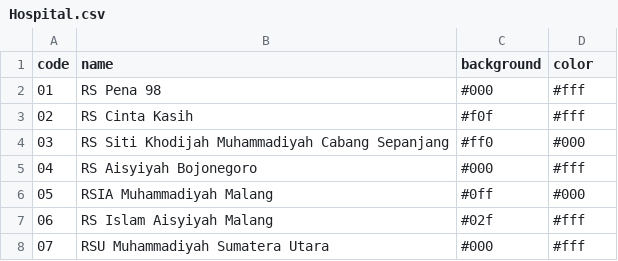
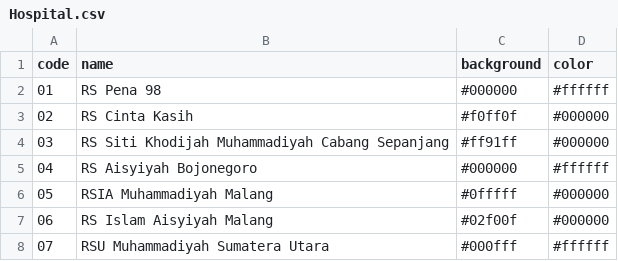
Before and after one commit to MrAisenodni/lawu-dashboard-doctor, a CSV file: database/csv/masters/Hospital.csv, drawn as a sheet.

```diff
--- a/database/csv/masters/Hospital.csv
+++ b/database/csv/masters/Hospital.csv
@@ -1,8 +1,8 @@
 code;name;background;color
-01;RS Pena 98;#000;#fff
-02;RS Cinta Kasih;#f0f;#fff
-03;RS Siti Khodijah Muhammadiyah Cabang Sepanjang;#ff0;#000
-04;RS Aisyiyah Bojonegoro;#000;#fff
-05;RSIA Muhammadiyah Malang;#0ff;#000
-06;RS Islam Aisyiyah Malang;#02f;#fff
-07;RSU Muhammadiyah Sumatera Utara;#000;#fff
+01;RS Pena 98;#000000;#ffffff
+02;RS Cinta Kasih;#f0ff0f;#000000
+03;RS Siti Khodijah Muhammadiyah Cabang Sepanjang;#ff91ff;#000000
+04;RS Aisyiyah Bojonegoro;#000000;#ffffff
+05;RSIA Muhammadiyah Malang;#0fffff;#000000
+06;RS Islam Aisyiyah Malang;#02f00f;#000000
+07;RSU Muhammadiyah Sumatera Utara;#000fff;#ffffff
```
Also changed, not shown: database/csv/settings/DataAccess.csv, 15 other files.
